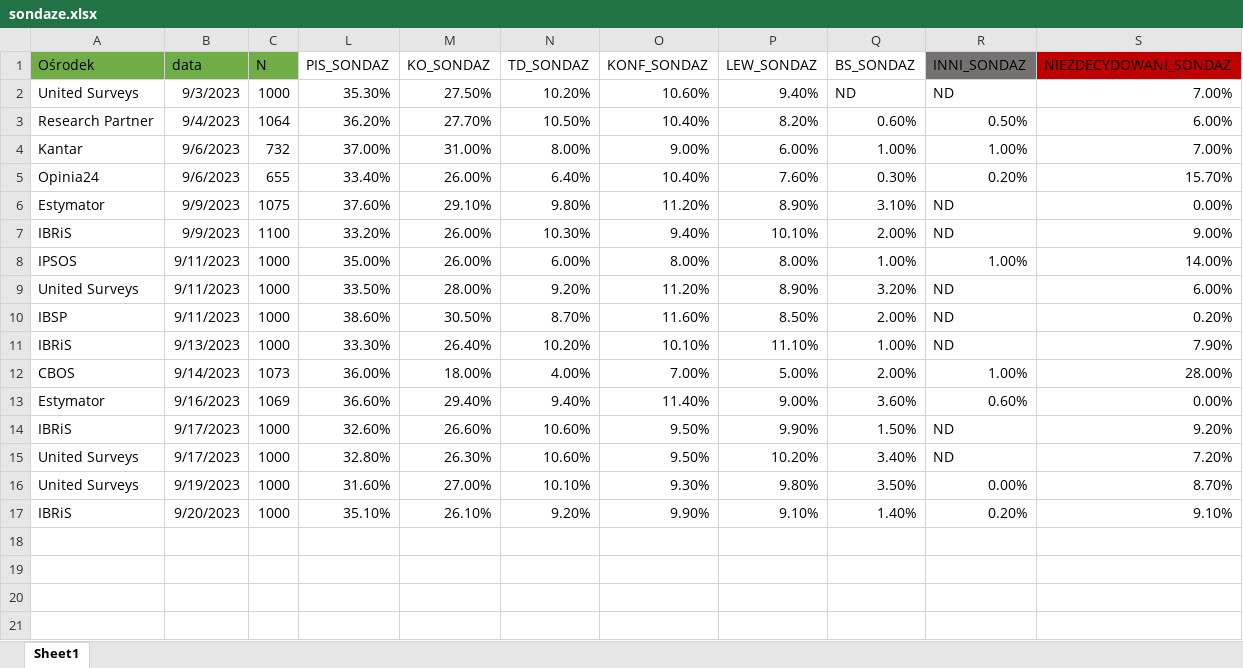
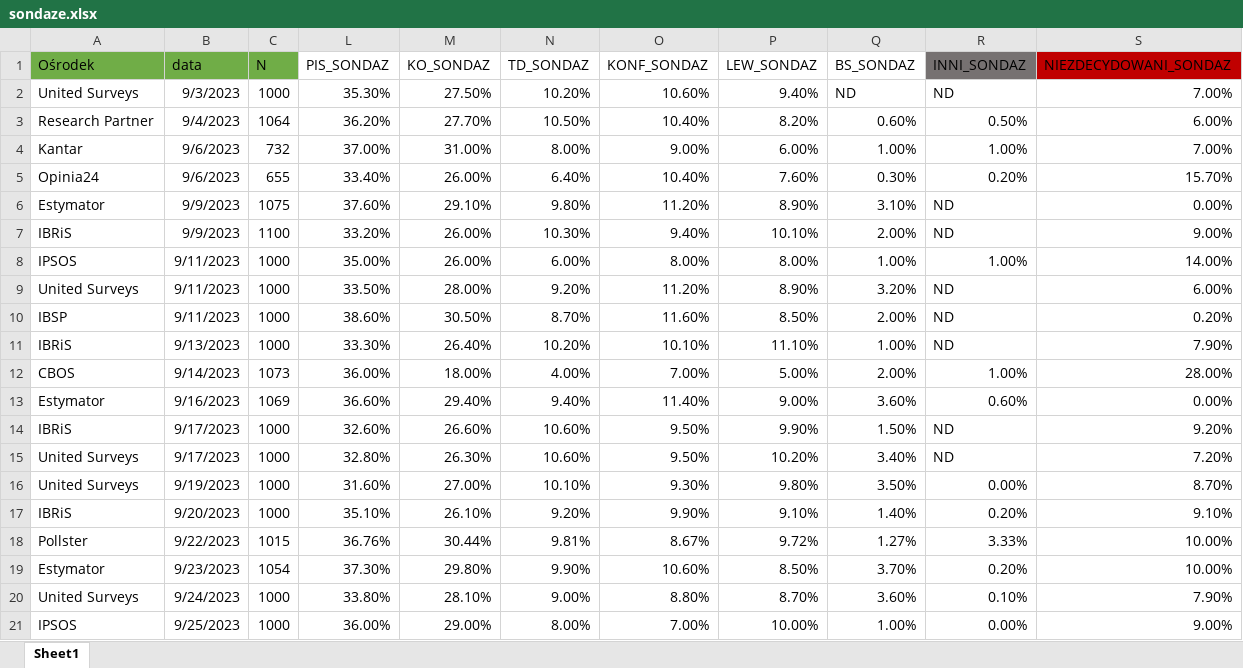
Before and after one commit to kseligga/2023-pl-elections, an Excel workbook: sondaze.xlsx, sheet Sheet1, drawn as a sheet; values as stored, in another font and other column widths than the file's, no borders; table styles not drawn; the diff names each change by its address in the sheet, - before the commit and + after, or states it on an @@ line.

```diff
--- a/sondaze.xlsx (sheet Sheet1)
+++ b/sondaze.xlsx (sheet Sheet1)
+row 18: Pollster | 9/22/2023 | 1015 | 36.76% | 30.44% | 9.81% | 8.67% | 9.72% | 1.27% | 3.33% | 10.00%
+row 19: Estymator | 9/23/2023 | 1054 | 37.30% | 29.80% | 9.90% | 10.60% | 8.50% | 3.70% | 0.20% | 10.00%
+row 20: United Surveys | 9/24/2023 | 1000 | 33.80% | 28.10% | 9.00% | 8.80% | 8.70% | 3.60% | 0.10% | 7.90%
+row 21: IPSOS | 9/25/2023 | 1000 | 36.00% | 29.00% | 8.00% | 7.00% | 10.00% | 1.00% | 0.00% | 9.00%
```
Also changed, not shown: hidden cells, 9 other files.
